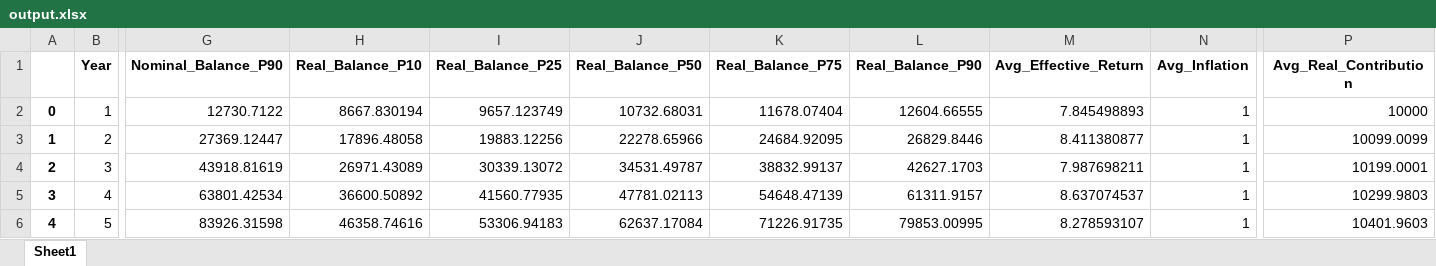
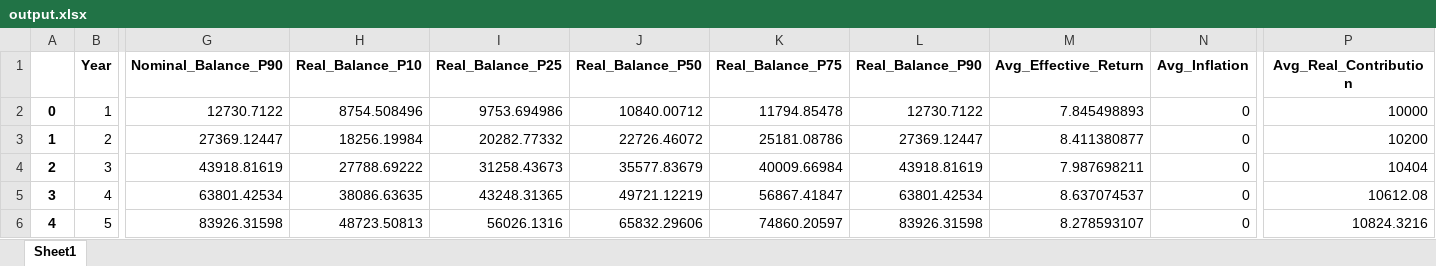
Before and after one commit to michaelstewart583/monte-carlo-retirement, an Excel workbook: output.xlsx, sheet Sheet1, drawn as a sheet; only a part is shown, gaps mark what is left out; values as stored, in another font and other column widths than the file's, no borders; the diff covers the shown part only; the diff names each change by its address in the sheet, - before the commit and + after, or states it on an @@ line.

```diff
--- a/output.xlsx (sheet Sheet1)
+++ b/output.xlsx (sheet Sheet1)
-H2 (Real_Balance_P10): 8667.830194
+H2 (Real_Balance_P10): 8754.508496
-I2 (Real_Balance_P25): 9657.123749
+I2 (Real_Balance_P25): 9753.694986
-J2 (Real_Balance_P50): 10732.68031
+J2 (Real_Balance_P50): 10840.00712
-K2 (Real_Balance_P75): 11678.07404
+K2 (Real_Balance_P75): 11794.85478
-L2 (Real_Balance_P90): 12604.66555
+L2 (Real_Balance_P90): 12730.7122
-N2:N6 (Avg_Inflation): 1
+N2:N6 (Avg_Inflation): 0
-H3 (Real_Balance_P10): 17896.48058
+H3 (Real_Balance_P10): 18256.19984
-I3 (Real_Balance_P25): 19883.12256
+I3 (Real_Balance_P25): 20282.77332
-J3 (Real_Balance_P50): 22278.65966
+J3 (Real_Balance_P50): 22726.46072
-K3 (Real_Balance_P75): 24684.92095
+K3 (Real_Balance_P75): 25181.08786
-L3 (Real_Balance_P90): 26829.8446
+L3 (Real_Balance_P90): 27369.12447
-P3 (Avg_Real_Contribution): 10099.0099
+P3 (Avg_Real_Contribution): 10200
-H4 (Real_Balance_P10): 26971.43089
+H4 (Real_Balance_P10): 27788.69222
-I4 (Real_Balance_P25): 30339.13072
+I4 (Real_Balance_P25): 31258.43673
-J4 (Real_Balance_P50): 34531.49787
+J4 (Real_Balance_P50): 35577.83679
-K4 (Real_Balance_P75): 38832.99137
+K4 (Real_Balance_P75): 40009.66984
-L4 (Real_Balance_P90): 42627.1703
+L4 (Real_Balance_P90): 43918.81619
-P4 (Avg_Real_Contribution): 10199.0001
+P4 (Avg_Real_Contribution): 10404
-H5 (Real_Balance_P10): 36600.50892
+H5 (Real_Balance_P10): 38086.63635
-I5 (Real_Balance_P25): 41560.77935
+I5 (Real_Balance_P25): 43248.31365
-J5 (Real_Balance_P50): 47781.02113
+J5 (Real_Balance_P50): 49721.12219
-K5 (Real_Balance_P75): 54648.47139
+K5 (Real_Balance_P75): 56867.41847
-L5 (Real_Balance_P90): 61311.9157
+L5 (Real_Balance_P90): 63801.42534
-P5 (Avg_Real_Contribution): 10299.9803
+P5 (Avg_Real_Contribution): 10612.08
-H6 (Real_Balance_P10): 46358.74616
+H6 (Real_Balance_P10): 48723.50813
-I6 (Real_Balance_P25): 53306.94183
+I6 (Real_Balance_P25): 56026.1316
-J6 (Real_Balance_P50): 62637.17084
+J6 (Real_Balance_P50): 65832.29606
-K6 (Real_Balance_P75): 71226.91735
+K6 (Real_Balance_P75): 74860.20597
-L6 (Real_Balance_P90): 79853.00995
+L6 (Real_Balance_P90): 83926.31598
-P6 (Avg_Real_Contribution): 10401.9603
+P6 (Avg_Real_Contribution): 10824.3216
```
Also changed, not shown: 524 edited cells elsewhere in this sheet, 1 other file.
